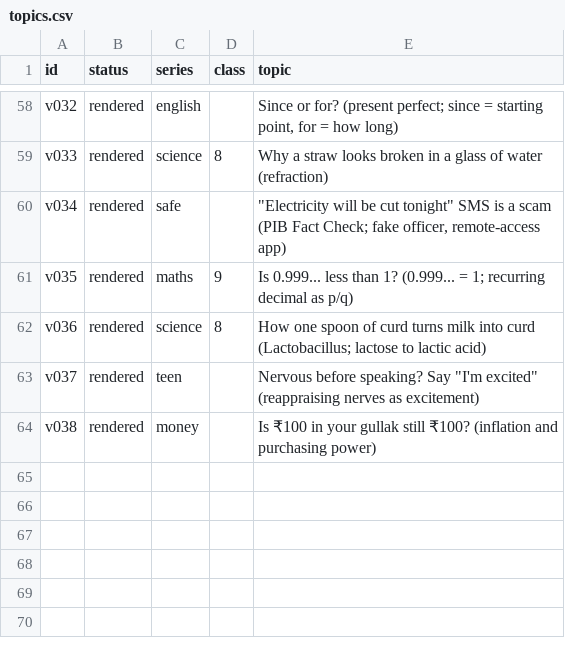
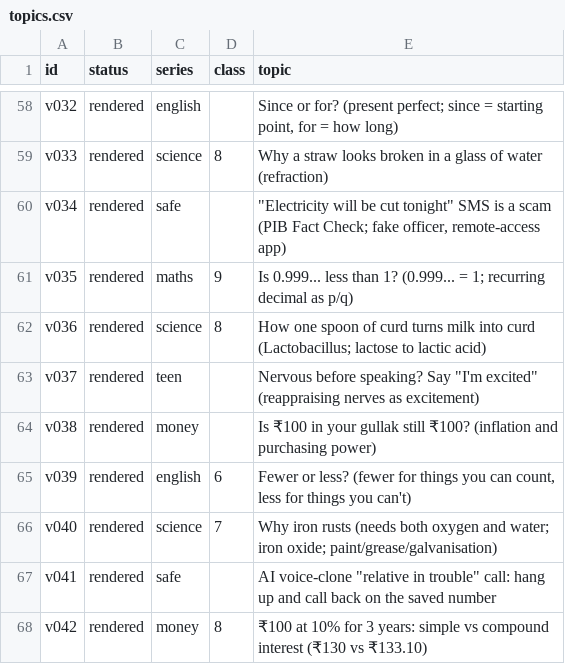
Before and after one commit to sanjay493/kyun-aur-kaise-reels, a CSV file: docs/topics.csv, drawn as a sheet; only a part is shown, gaps mark what is left out.

```diff
--- a/docs/topics.csv
+++ b/docs/topics.csv
@@ -64 +64,5 @@ v037,rendered,teen,,"Nervous before speaking? Say ""I'm excited"" (reappraising
 v038,rendered,money,,Is ₹100 in your gullak still ₹100? (inflation and purchasing power)
+v039,rendered,english,6,"Fewer or less? (fewer for things you can count, less for things you can't)"
+v040,rendered,science,7,Why iron rusts (needs both oxygen and water; iron oxide; paint/grease/galvanisation)
+v041,rendered,safe,,"AI voice-clone ""relative in trouble"" call: hang up and call back on the saved number"
+v042,rendered,money,8,"₹100 at 10% for 3 years: simple vs compound interest (₹130 vs ₹133.10)"
```
Also changed, not shown: 5 other files.
